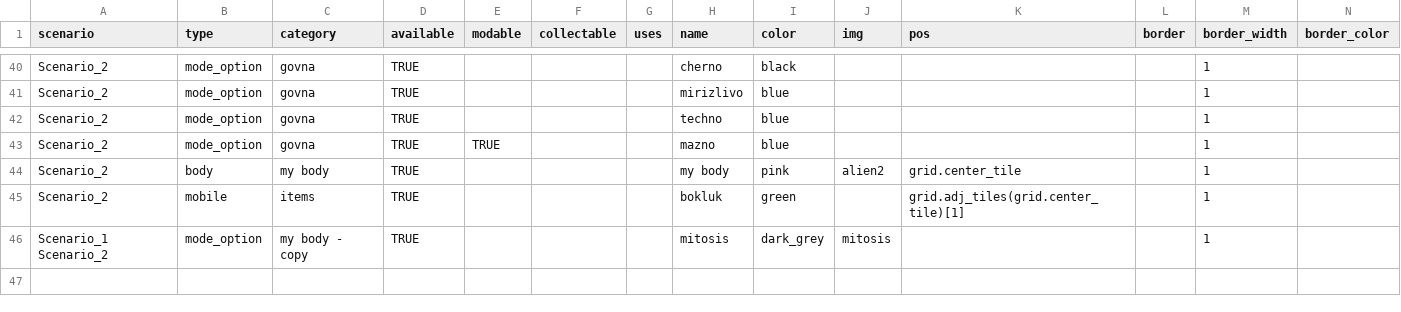
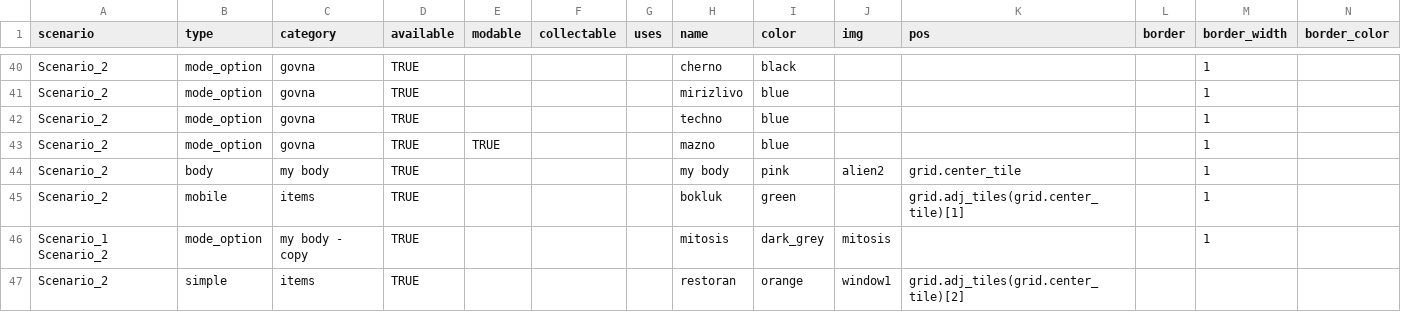
Before and after one commit to dimch0/circles, a CSV file: data/cir_data.csv, drawn as a sheet; only a part is shown, gaps mark what is left out; rows hold the shown columns only; the diff names each change by its address in the sheet, - before the commit and + after, or states it on an @@ line.

Commit message:
window

```diff
--- a/data/cir_data.csv
+++ b/data/cir_data.csv
+row 47: Scenario_2 | simple | items | TRUE |  |  |  | restoran | orange | window1 | grid.adj_tiles(grid.center_tile)[2]
```
Also changed, not shown: 5 other files.
